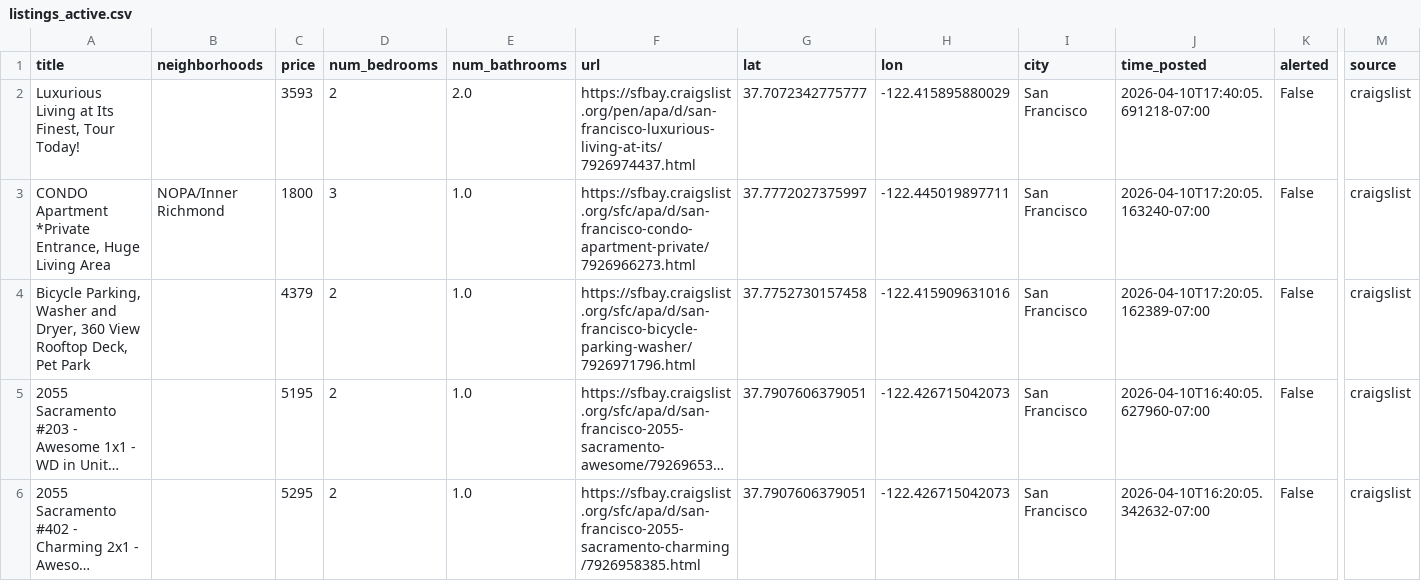
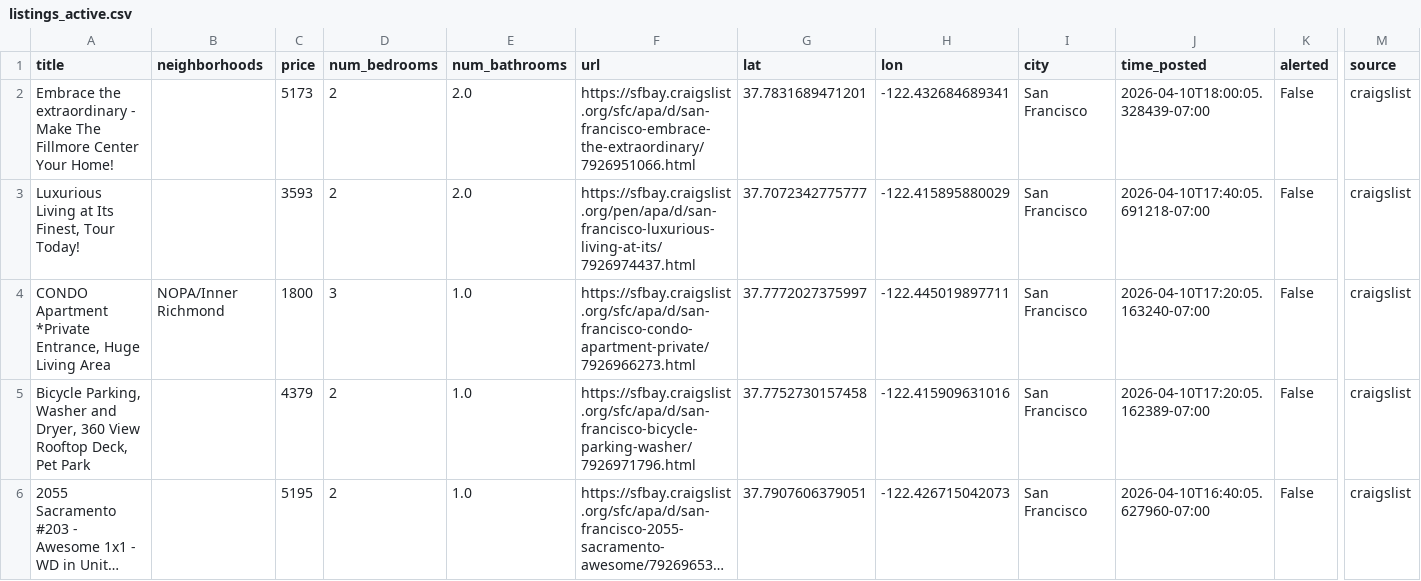
Before and after one commit to dHbdHbdHb/craigslist_alert, a CSV file: craigslist_data/listings_active.csv, drawn as a sheet; only a part is shown, gaps mark what is left out; the shorter side is filled out with more unchanged rows; long unchanged cells end in …; rows hold the shown columns only; the diff names each change by its address in the sheet, - before the commit and + after, or states it on an @@ line.

Commit message:
Auto-update listings: 2026-04-10 18:02:05

```diff
--- a/craigslist_data/listings_active.csv
+++ b/craigslist_data/listings_active.csv
+row 2: Embrace the extraordinary - Make The Fillmore Center Your Home! |  | 5173 | 2 | 2.0 | https://sfbay.craigslist.org/sfc/apa/d/san-francisco-embrace-the-extraordinary/7926951066.html | 37.7831689471201 | -122.432684689341 | San Francisco | 2026-04-10T18:00:05.328439-07:00 | False | craigslist
```
Also changed, not shown: 1 other file.
